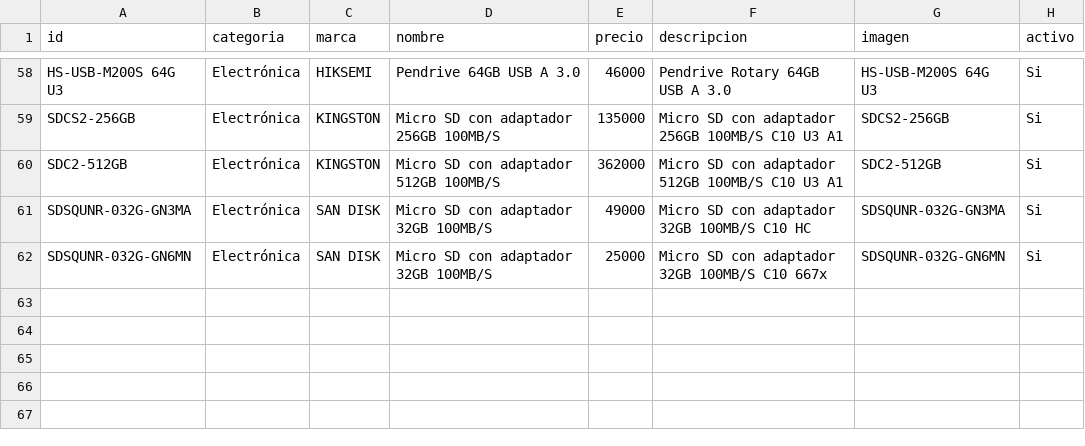
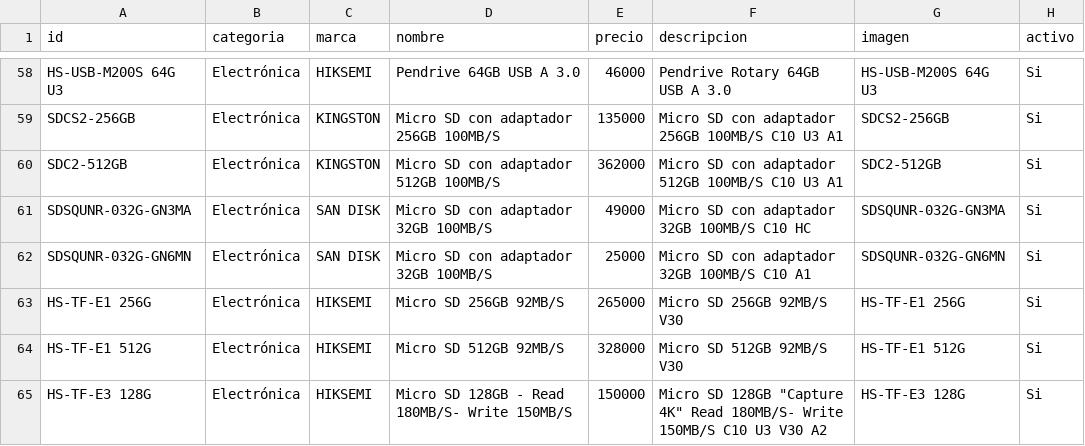
Before and after one commit to personaldualtime-bit/Catalogo, a CSV file: editar/productos.csv, drawn as a sheet; only a part is shown, gaps mark what is left out.

```diff
--- a/editar/productos.csv
+++ b/editar/productos.csv
@@ -71,2 +71,5 @@ SDC2-512GB;Electrónica;KINGSTON;Micro SD con adaptador 512GB 100MB/S;362000;Mic
 SDSQUNR-032G-GN3MA;Electrónica;SAN DISK;Micro SD con adaptador 32GB 100MB/S;49000;Micro SD con adaptador 32GB 100MB/S C10 HC;SDSQUNR-032G-GN3MA;Si
-SDSQUNR-032G-GN6MN;Electrónica;SAN DISK;Micro SD con adaptador 32GB 100MB/S;25000;Micro SD con adaptador 32GB 100MB/S C10 667x;SDSQUNR-032G-GN6MN;Si
+SDSQUNR-032G-GN6MN;Electrónica;SAN DISK;Micro SD con adaptador 32GB 100MB/S;25000;Micro SD con adaptador 32GB 100MB/S C10 A1;SDSQUNR-032G-GN6MN;Si
+HS-TF-E1 256G;Electrónica;HIKSEMI;Micro SD 256GB 92MB/S;265000;Micro SD 256GB 92MB/S V30;HS-TF-E1 256G;Si
+HS-TF-E1 512G;Electrónica;HIKSEMI;Micro SD 512GB 92MB/S;328000;Micro SD 512GB 92MB/S V30;HS-TF-E1 512G;Si
+HS-TF-E3 128G;Electrónica;HIKSEMI;Micro SD 128GB - Read 180MB/S- Write 150MB/S ;150000;"Micro SD 128GB ""Capture 4K"" Read 180MB/S- Write 150MB/S C10 U3 V30 A2 ";HS-TF-E3 128G;Si
```
Also changed, not shown: 3 other files.
